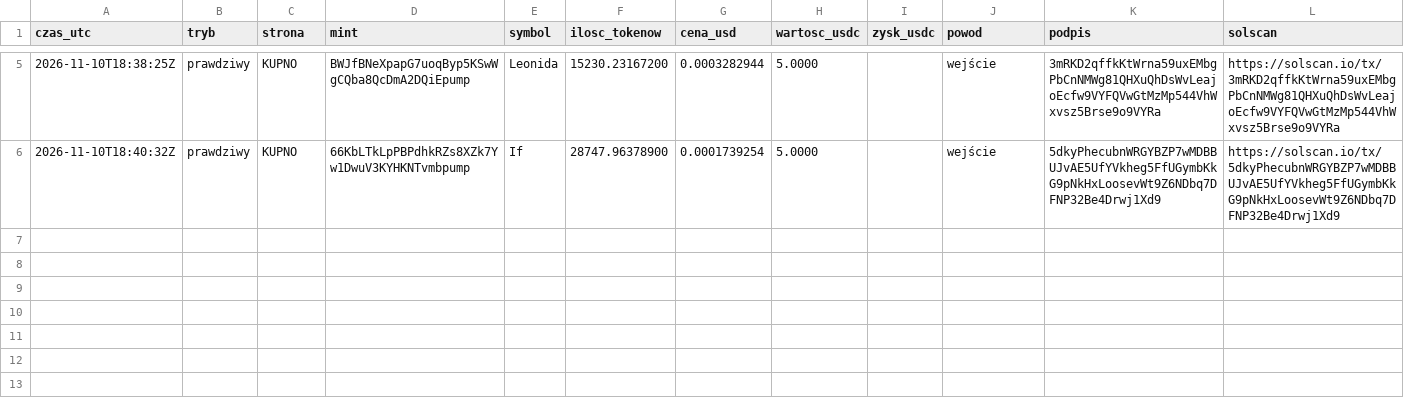
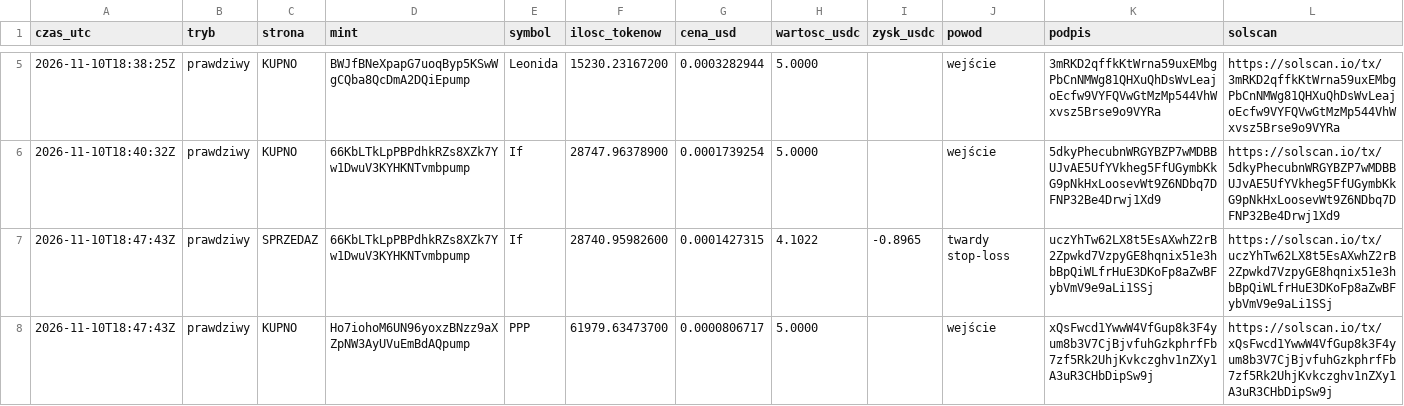
Before and after one commit to matisski/solana-trading-bot, a CSV file: state/trades.csv, drawn as a sheet; only a part is shown, gaps mark what is left out; the diff names each change by its address in the sheet, - before the commit and + after, or states it on an @@ line.

```diff
--- a/state/trades.csv
+++ b/state/trades.csv
+row 7: 2026-11-10T18:47:43Z | prawdziwy | SPRZEDAZ | 66KbLTkLpPBPdhkRZs8XZk7Yw1DwuV3KYHKNTvmbpump | If | 28740.95982600 | 0.0001427315 | 4.1022 | -0.8965 | twardy stop-loss | uczYhTw62LX8t5EsAXwhZ2rB2Zpwkd7VzpyGE8hqnix51e3hbBpQiWLfrHuE3DKoFp8aZwBFybVmV9e9aLi1SSj | https://solscan.io/tx/uczYhTw62LX8t5EsAXwhZ2rB2Zpwkd7VzpyGE8hqnix51e3hbBpQiWLfrHuE3DKoFp8aZwBFybVmV9e9aLi1SSj
+row 8: 2026-11-10T18:47:43Z | prawdziwy | KUPNO | Ho7iohoM6UN96yoxzBNzz9aXZpNW3AyUVuEmBdAQpump | PPP | 61979.63473700 | 0.0000806717 | 5.0000 |  | wejście | xQsFwcd1YwwW4VfGup8k3F4yum8b3V7CjBjvfuhGzkphrfFb7zf5Rk2UhjKvkczghv1nZXy1A3uR3CHbDipSw9j | https://solscan.io/tx/xQsFwcd1YwwW4VfGup8k3F4yum8b3V7CjBjvfuhGzkphrfFb7zf5Rk2UhjKvkczghv1nZXy1A3uR3CHbDipSw9j
```
Also changed, not shown: 2 other files.
